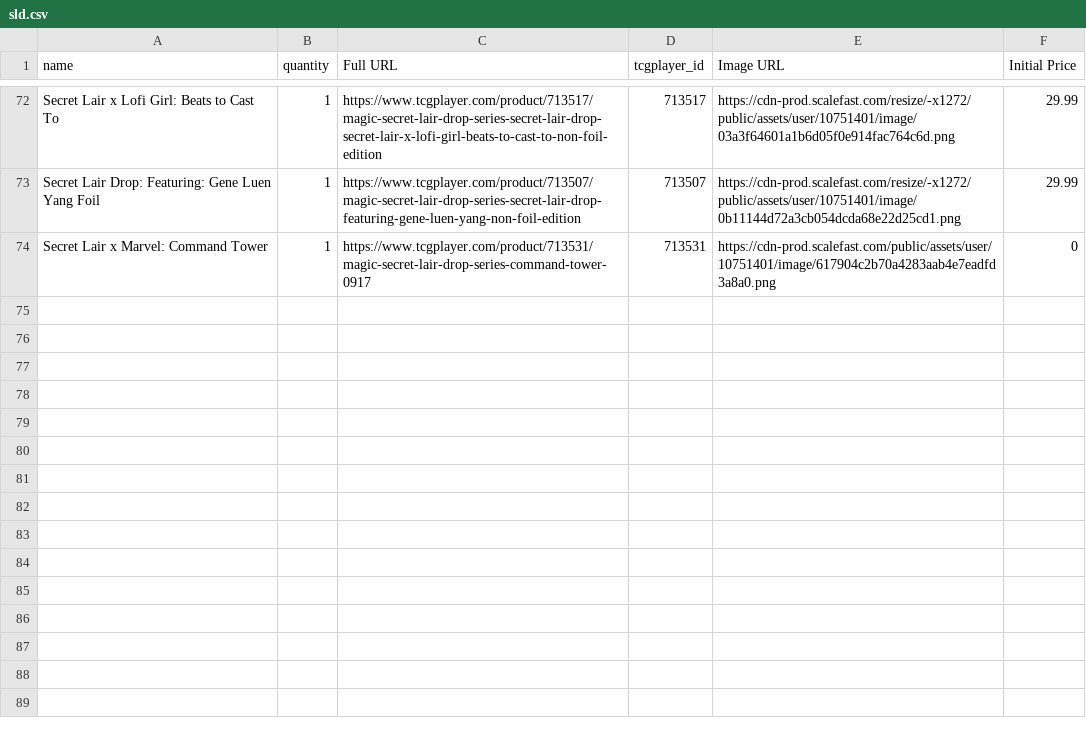
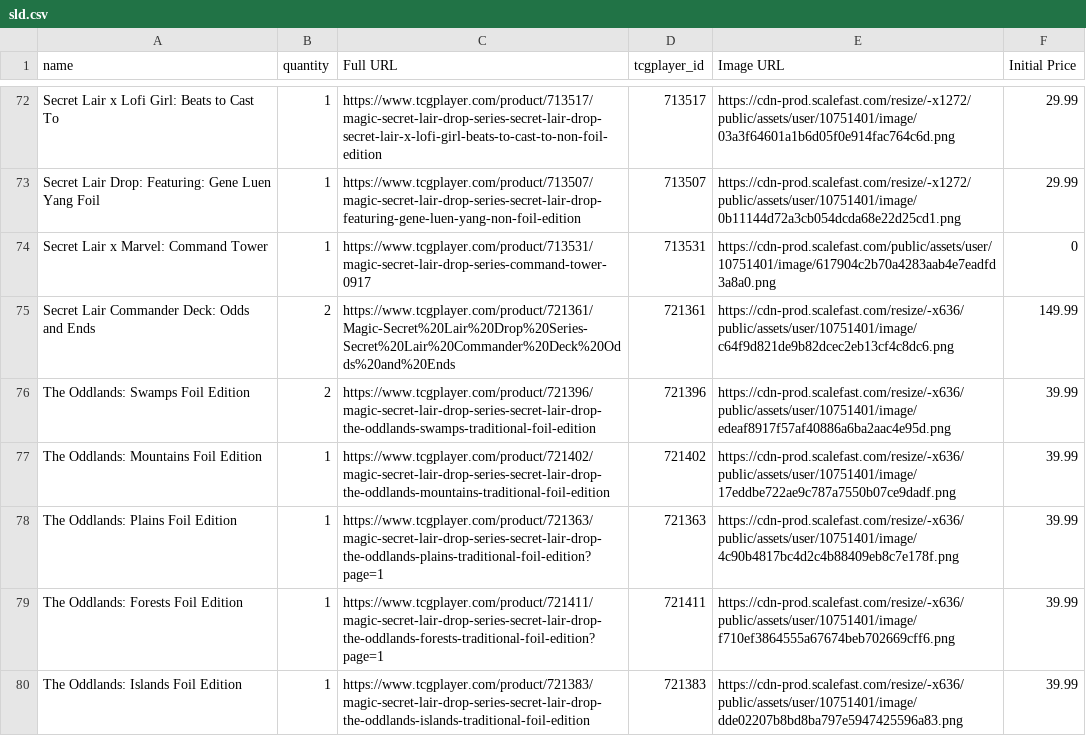
Before and after one commit to aguiro8/sld_tracker, a CSV file: sld.csv, drawn as a sheet; only a part is shown, gaps mark what is left out.

Commit message:
oddlands drops

```diff
--- a/sld.csv
+++ b/sld.csv
@@ -74 +74,7 @@ Secret Lair Drop: Featuring: Gene Luen Yang Foil,1,"https://www.tcgplayer.com/pr
 Secret Lair x Marvel: Command Tower,1,"https://www.tcgplayer.com/product/713531/magic-secret-lair-drop-series-command-tower-0917",713531,"https://cdn-prod.scalefast.com/public/assets/user/10751401/image/617904c2b70a4283aab4e7eadfd3a8a0.png",0
+Secret Lair Commander Deck: Odds and Ends,2,"https://www.tcgplayer.com/product/721361/Magic-Secret%20Lair%20Drop%20Series-Secret%20Lair%20Commander%20Deck%20Odds%20and%20Ends",721361,"https://cdn-prod.scalefast.com/resize/-x636/public/assets/user/10751401/image/c64f9d821de9b82dcec2eb13cf4c8dc6.png",149.99
+The Oddlands: Swamps Foil Edition,2,"https://www.tcgplayer.com/product/721396/magic-secret-lair-drop-series-secret-lair-drop-the-oddlands-swamps-traditional-foil-edition",721396,"https://cdn-prod.scalefast.com/resize/-x636/public/assets/user/10751401/image/edeaf8917f57af40886a6ba2aac4e95d.png",39.99
+The Oddlands: Mountains Foil Edition,1,"https://www.tcgplayer.com/product/721402/magic-secret-lair-drop-series-secret-lair-drop-the-oddlands-mountains-traditional-foil-edition",721402,"https://cdn-prod.scalefast.com/resize/-x636/public/assets/user/10751401/image/17eddbe722ae9c787a7550b07ce9dadf.png",39.99
+The Oddlands: Plains Foil Edition,1,"https://www.tcgplayer.com/product/721363/magic-secret-lair-drop-series-secret-lair-drop-the-oddlands-plains-traditional-foil-edition?page=1",721363,"https://cdn-prod.scalefast.com/resize/-x636/public/assets/user/10751401/image/4c90b4817bc4d2c4b88409eb8c7e178f.png",39.99
+The Oddlands: Forests Foil Edition,1,"https://www.tcgplayer.com/product/721411/magic-secret-lair-drop-series-secret-lair-drop-the-oddlands-forests-traditional-foil-edition?page=1",721411,"https://cdn-prod.scalefast.com/resize/-x636/public/assets/user/10751401/image/f710ef3864555a67674beb702669cff6.png",39.99
+The Oddlands: Islands Foil Edition,1,"https://www.tcgplayer.com/product/721383/magic-secret-lair-drop-series-secret-lair-drop-the-oddlands-islands-traditional-foil-edition",721383,"https://cdn-prod.scalefast.com/resize/-x636/public/assets/user/10751401/image/dde02207b8bd8ba797e5947425596a83.png",39.99
```
